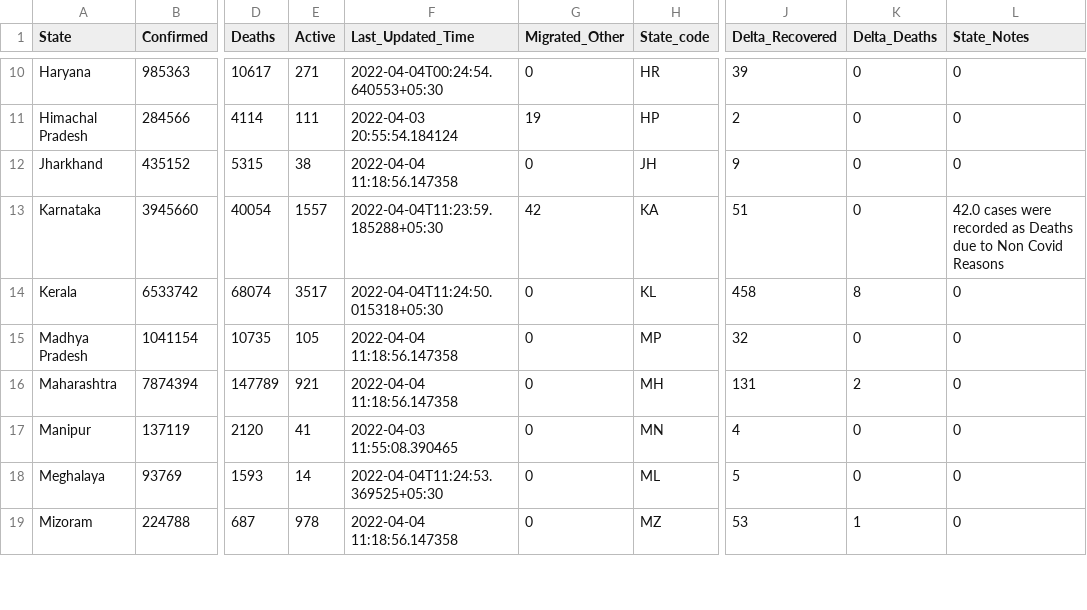
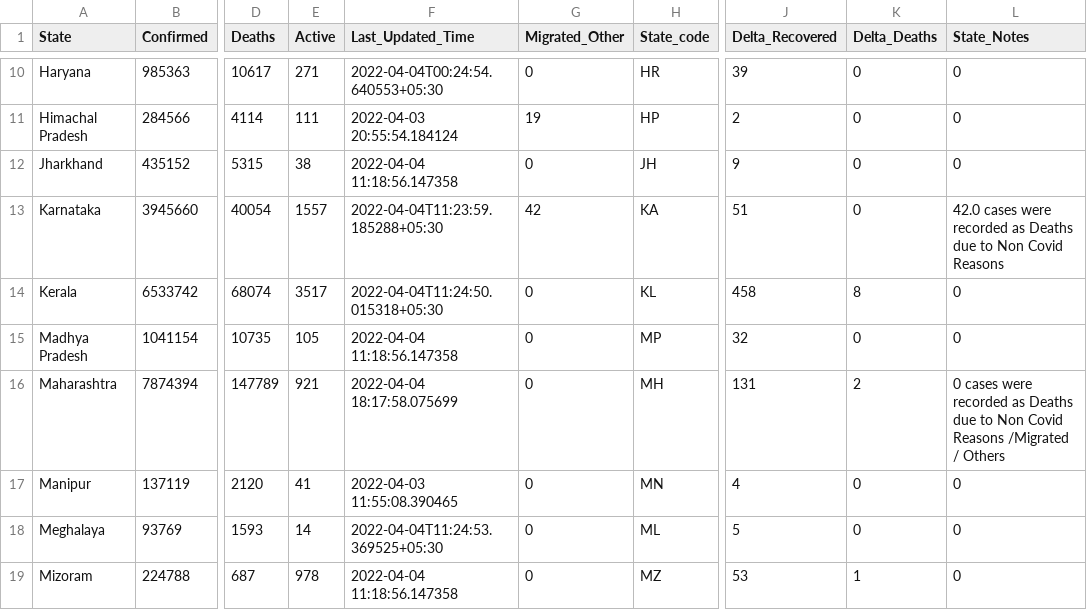
Before and after one commit to incovid19/data, a CSV file: csv/latest/state_wise.csv, drawn as a sheet; only a part is shown, gaps mark what is left out; the diff names each change by its address in the sheet, - before the commit and + after, or states it on an @@ line.

```diff
--- a/csv/latest/state_wise.csv
+++ b/csv/latest/state_wise.csv
-F16 (Last_Updated_Time): 2022-04-04 11:18:56.147358
+F16 (Last_Updated_Time): 2022-04-04 18:17:58.075699
-L16 (State_Notes): 0
+L16 (State_Notes): 0 cases were recorded as Deaths due to Non Covid Reasons /Migrated / Others
```
Also changed, not shown: csv/latest/district_wise.csv, csv/latest/state_wise_daily.csv, 6 other files.
